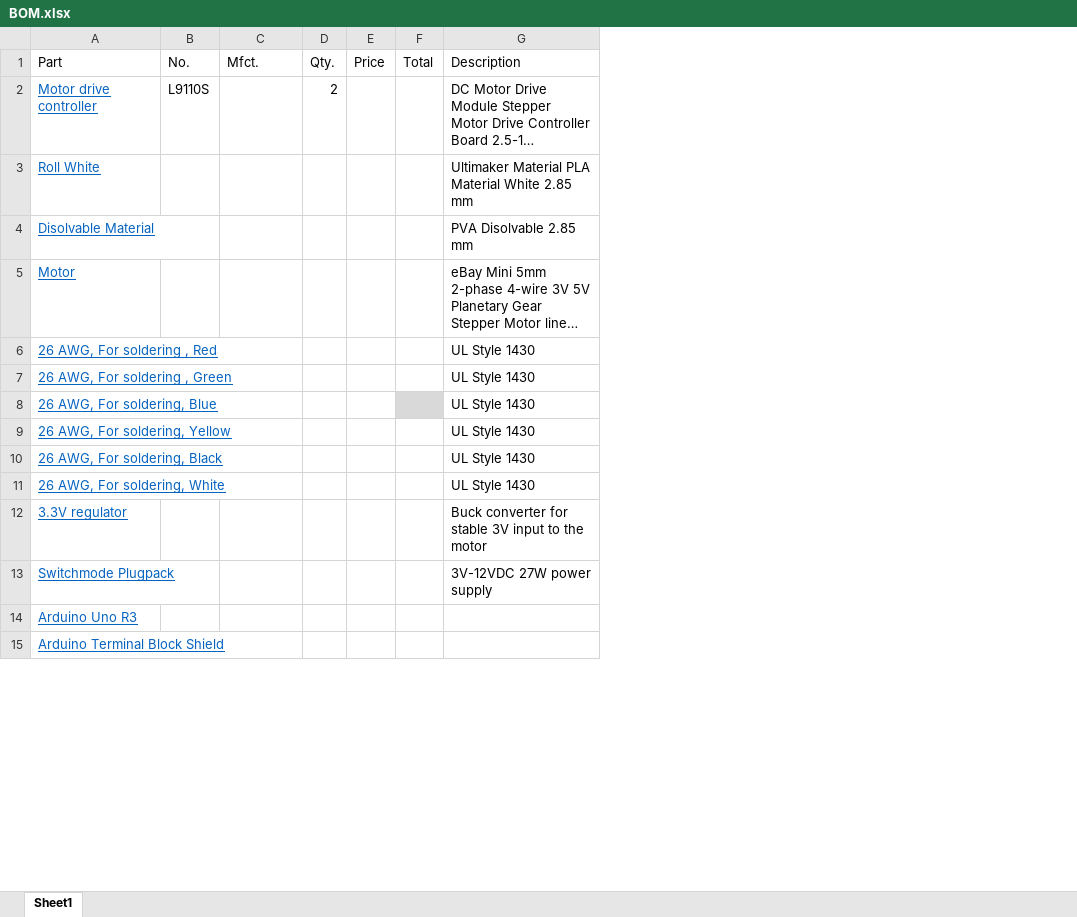
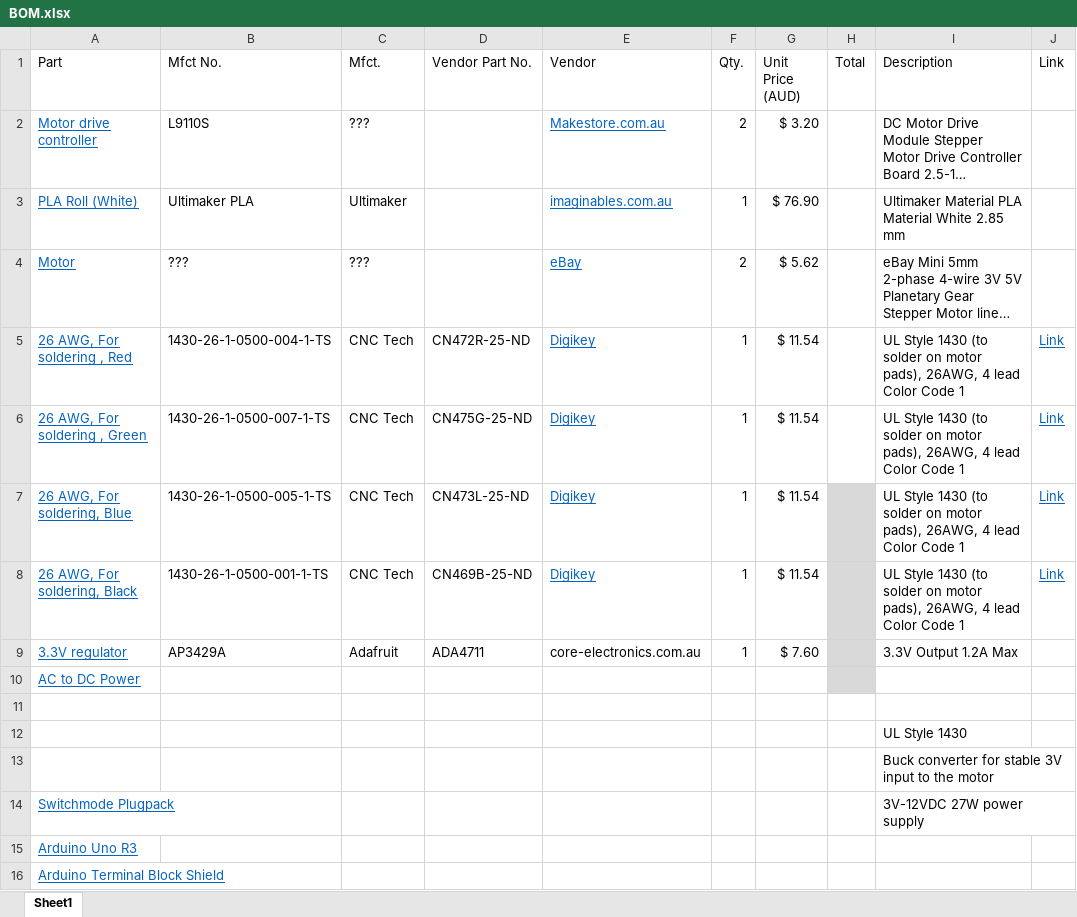
Before and after one commit to Integrative-Human-Physiology-Lab/MotorTCD_EMBC_2023, an Excel workbook: Documentation/BOM.xlsx, sheet Sheet1, drawn as a sheet; only a part is shown; long unchanged cells end in …; values as stored, in another font and other column widths than the file's, no borders; removed rows and columns are numbered as before the commit, all else as after; the diff names each change by its address in the sheet, - before the commit and + after, or states it on an @@ line.

Commit message:
Updated BOM (not complete)

```diff
--- a/Documentation/BOM.xlsx (sheet Sheet1)
+++ b/Documentation/BOM.xlsx (sheet Sheet1)
-column B (No.), row 2: L9110S
+column B (Mfct No.), row 2: L9110S; rows 4-9: ??? | 1430-26-1-0500-004-1-TS | 1430-26-1-0500-007-1-TS | 1430-26-1-0500-005-1-TS | 1430-26-1-0500-001-1-TS | AP3429A
+column D (Vendor Part No.), rows 5-9: CN472R-25-ND | CN475G-25-ND | CN473L-25-ND | CN469B-25-ND | ADA4711
+column E (Vendor), row 2: Makestore.com.au; rows 4-9: eBay | Digikey | Digikey | Digikey | Digikey | core-electronics.com.au
-column E (Price), empty
+column G (Unit Price (AUD)), row 2: $ 3.20; rows 4-9: $ 5.62 | $ 11.54 | $ 11.54 | $ 11.54 | $ 11.54 | $ 7.60
+column J (Link), rows 5-8: all Link
-C2 (Mfct.): (empty)
+C2 (Mfct.): ???
-row 3: Roll White |  |  |  |  |  | Ultimaker Material PLA Material White 2.85 mm
-row 4: Disolvable Material |  |  |  |  |  | PVA Disolvable 2.85 mm
+row 3: PLA Roll (White) | Ultimaker PLA | Ultimaker |  | imaginables.com.au | 1 | $ 76.90 |  | Ultimaker Material PLA Material White 2.85 mm
-C4 (Mfct.): (empty)
+C4 (Mfct.): ???
-F4 (Qty.): (empty)
+F4 (Qty.): 2
-C5:C7 (Mfct.): (empty)
+C5:C7 (Mfct.): CNC Tech
-F5:F7 (Qty.): (empty)
+F5:F7 (Qty.): 1
-I5:I7 (Description): UL Style 1430
+I5:I7 (Description): UL Style 1430 (to solder on motor pads), 26AWG, 4 lead Color Code 1
-row 9: 26 AWG, For soldering, Yellow |  |  |  |  |  | UL Style 1430
-C8 (Mfct.): (empty)
+C8 (Mfct.): CNC Tech
-F8 (Qty.): (empty)
+F8 (Qty.): 1
-H8 fill: none
+H8 fill: #D9D9D9
-I8 (Description): UL Style 1430
+I8 (Description): UL Style 1430 (to solder on motor pads), 26AWG, 4 lead Color Code 1
-row 11: 26 AWG, For soldering, White |  |  |  |  |  | UL Style 1430
-C9 (Mfct.): (empty)
+C9 (Mfct.): Adafruit
-F9 (Qty.): (empty)
+F9 (Qty.): 1
-H9 fill: none
+H9 fill: #D9D9D9
-I9 (Description): Buck converter for stable 3V input to the motor
+I9 (Description): 3.3V Output 1.2A Max
+row 10: AC to DC Power
+row 11: (empty)
+row 12:  |  |  |  |  |  |  |  | UL Style 1430
+row 13:  |  |  |  |  |  |  |  | Buck converter for stable 3V input to the motor
```
